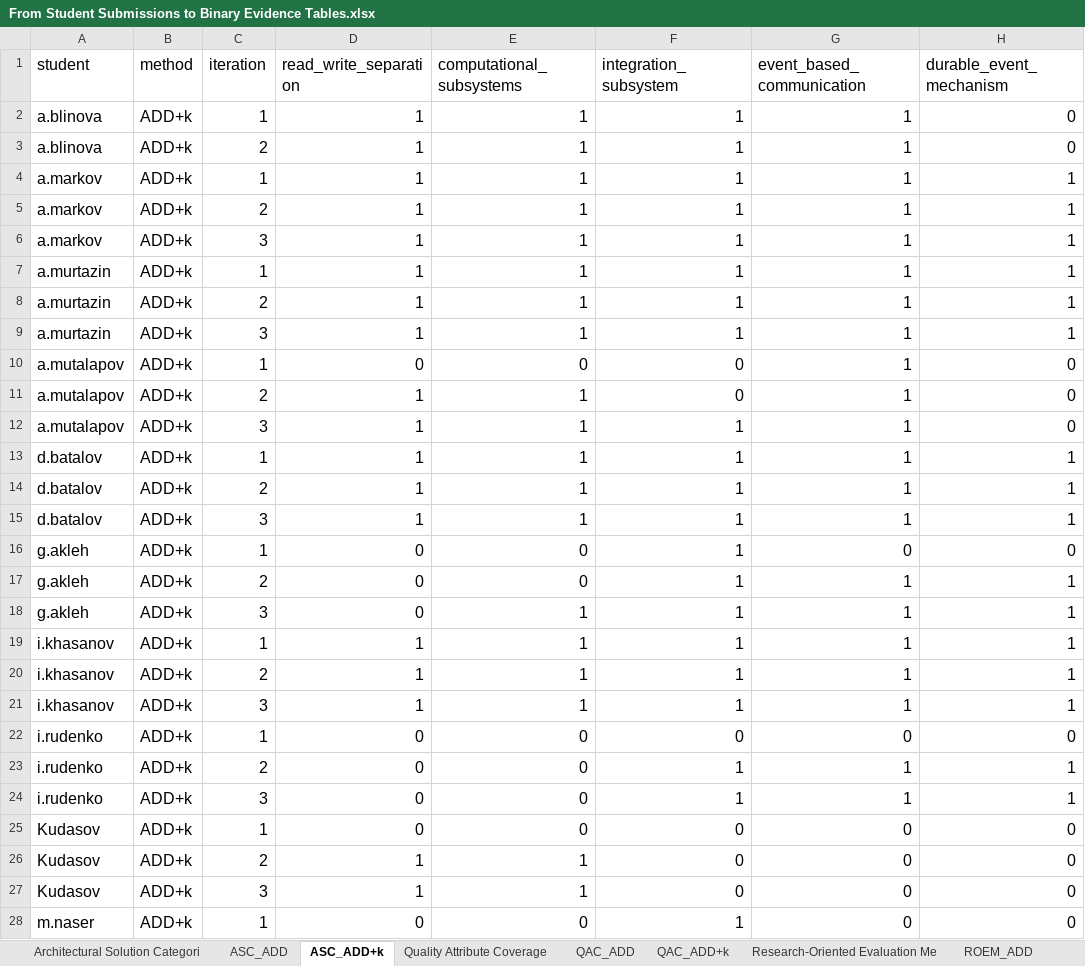
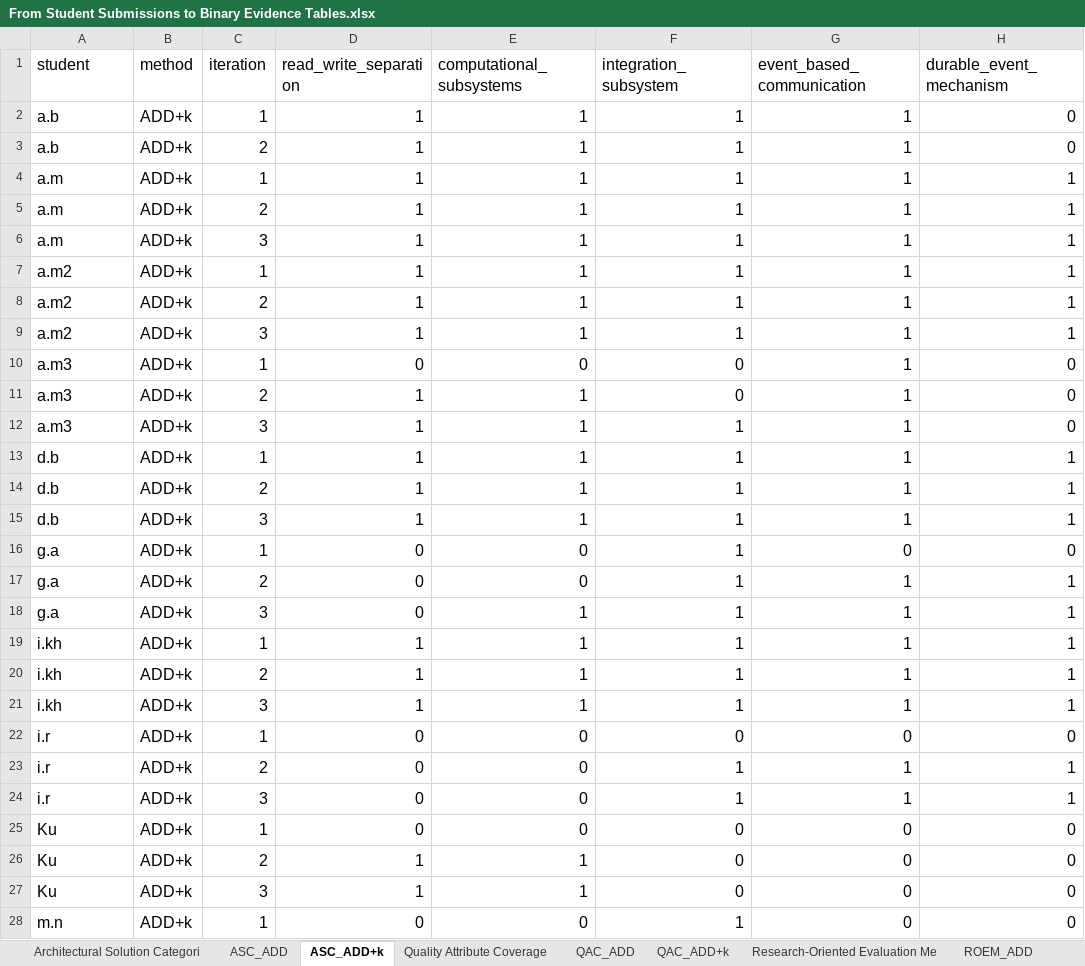
Before and after one commit to Anntorkot/add-k-thesis-artifacts, an Excel workbook: From Student Submissions to Binary Evidence Tables.xlsx, sheet ASC_ADD+k, drawn as a sheet; only a part is shown; values as stored, in another font and other column widths than the file's, no borders; charts and pictures not drawn; the diff covers the shown part only; the diff names each change by its address in the sheet, - before the commit and + after, or states it on an @@ line.

```diff
--- a/From Student Submissions to Binary Evidence Tables.xlsx (sheet ASC_ADD+k)
+++ b/From Student Submissions to Binary Evidence Tables.xlsx (sheet ASC_ADD+k)
-A2:A3 (student): a.blinova
+A2:A3 (student): a.b
-A4:A6 (student): a.markov
+A4:A6 (student): a.m
-A7:A9 (student): a.murtazin
+A7:A9 (student): a.m2
-A10:A12 (student): a.mutalapov
+A10:A12 (student): a.m3
-A13:A15 (student): d.batalov
+A13:A15 (student): d.b
-A16:A18 (student): g.akleh
+A16:A18 (student): g.a
-A19:A21 (student): i.khasanov
+A19:A21 (student): i.kh
-A22:A24 (student): i.rudenko
+A22:A24 (student): i.r
-A25:A27 (student): Kudasov
+A25:A27 (student): Ku
-A28 (student): m.naser
+A28 (student): m.n
```
Also changed, not shown: 20 edited cells elsewhere in this sheet, sheet ROEM_ADD+k, sheet QAC_ADD+k, sheet ROEM_ADD, sheet QAC_ADD, sheet ASC_ADD, other sheet tabs, charts or pictures.
